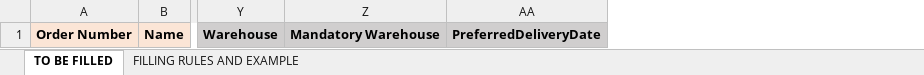
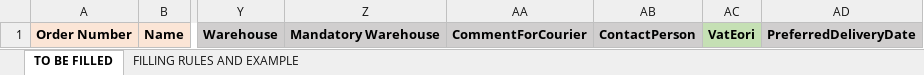
Before and after one commit to IgorGorunov/WAPI-UI, an Excel workbook: public/OrderTemplate.xlsx, sheet TO BE FILLED, drawn as a sheet; only a part is shown, gaps mark what is left out; values as stored, in another font and other column widths than the file's, no borders; the diff names each change by its address in the sheet, - before the commit and + after, or states it on an @@ line.

Commit message:
change Order template (added CourierService and Warehouse + Mandatory)

```diff
--- a/public/OrderTemplate.xlsx (sheet TO BE FILLED)
+++ b/public/OrderTemplate.xlsx (sheet TO BE FILLED)
+column AA, row 1: CommentForCourier
+column AB, row 1: ContactPerson
+column AC, row 1: VatEori
```
